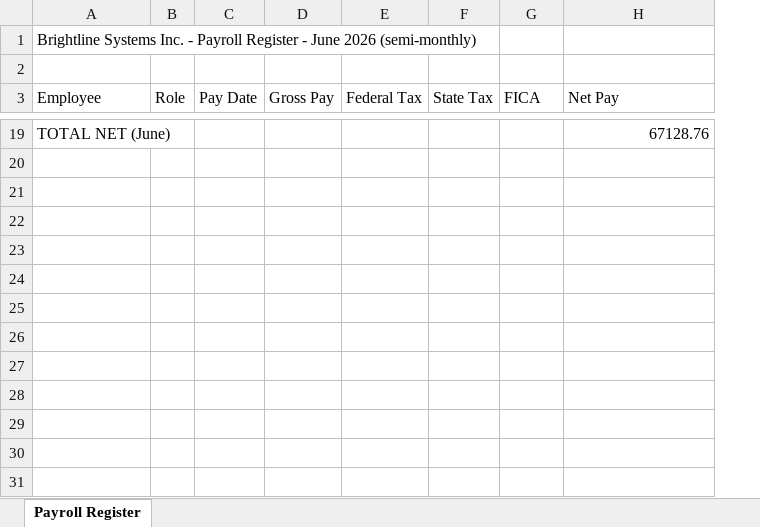
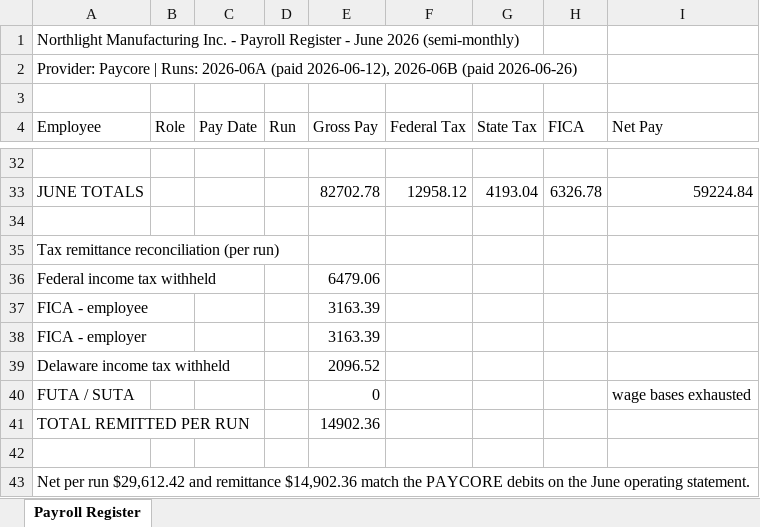
Before and after one commit to braindotfi/BrainMVB, an Excel workbook: server/assets/demo-seed/payroll_register_2026-06.xlsx, sheet Payroll Register, drawn as a sheet; only a part is shown, gaps mark what is left out; values as stored, in another font and other column widths than the file's, no borders; addresses are those after the commit; the diff covers the shown part only; the diff names each change by its address in the sheet, - before the commit and + after, or states it on an @@ line.

```diff
--- a/server/assets/demo-seed/payroll_register_2026-06.xlsx (sheet Payroll Register)
+++ b/server/assets/demo-seed/payroll_register_2026-06.xlsx (sheet Payroll Register)
+column D (Run), empty
-A1 (Employee): Brightline Systems Inc. -…
+A1 (Employee): Northlight Manufacturing Inc. -…
+row 2: Provider: Paycore | Runs: 2026-06A (paid 2026-06-12), 2026-06B (paid 2026-06-26)
-row 32: TOTAL NET (June) |  |  |  |  |  |  | 67128.76
+row 32: (empty)
+row 33: JUNE TOTALS |  |  |  | 82702.78 | 12958.12 | 4193.04 | 6326.78 | 59224.84
+row 34: (empty)
+row 35: Tax remittance reconciliation (per run)
+row 36: Federal income tax withheld |  |  |  | 6479.06
+row 37: FICA - employee |  |  |  | 3163.39
+row 38: FICA - employer |  |  |  | 3163.39
+row 39: Delaware income tax withheld |  |  |  | 2096.52
+row 40: FUTA / SUTA |  |  |  | 0 |  |  |  | wage bases exhausted
+row 41: TOTAL REMITTED PER RUN |  |  |  | 14902.36
+row 42: (empty)
+row 43: Net per run $29,612.42 and remittance $14,902.36 match the PAYCORE debits on the June operating statement.
```
Also changed, not shown: 26 added rows and 14 removed rows elsewhere in this sheet, server/assets/demo-seed/ar_aging_2026-06-30.xlsx, 13 other files.
